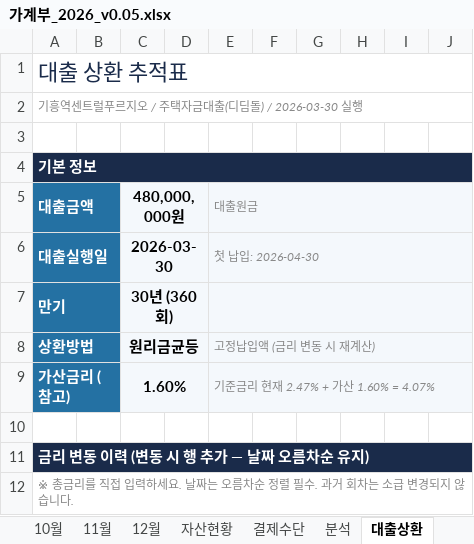
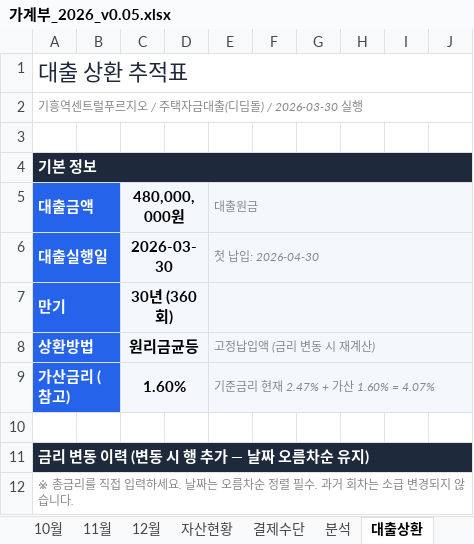
Before and after one commit to tisspark-ux/make-file, an Excel workbook: money-log/data/가계부_2026_v0.05.xlsx, sheet 대출상환, drawn as a sheet; only a part is shown; values as stored, in another font and other column widths than the file's, no borders; conditional formats not drawn; the diff covers the shown part only; the diff names each change by its address in the sheet, - before the commit and + after, or states it on an @@ line.

```diff
--- a/money-log/data/가계부_2026_v0.05.xlsx (sheet 대출상환)
+++ b/money-log/data/가계부_2026_v0.05.xlsx (sheet 대출상환)
-A5:A9 fill: #2471A3
+A5:A9 fill: #2563EB
```
Also changed, not shown: cell formats elsewhere in this sheet, sheet 수입&예산, sheet 분석, sheet 요약, sheet 자산현황, sheet 01월, sheet 02월, 13 more sheets, charts or pictures.
